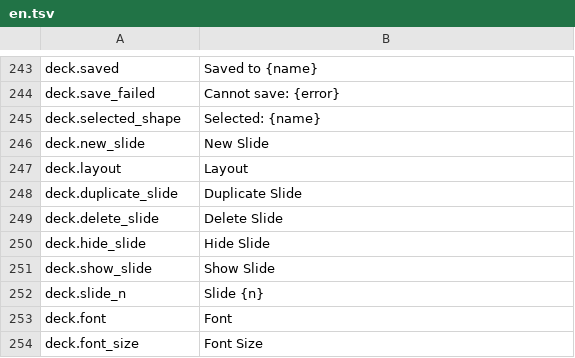
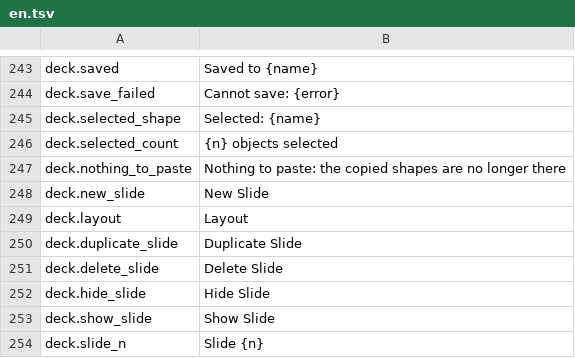
Before and after one commit to jade-rs/jade-office, a TSV file: crates/jade-gpui-app/i18n/en.tsv, drawn as a sheet; only a part is shown, gaps mark what is left out; the shorter side is filled out with more unchanged rows.

```diff
--- a/crates/jade-gpui-app/i18n/en.tsv
+++ b/crates/jade-gpui-app/i18n/en.tsv
@@ -245,2 +245,4 @@ deck.save_failed	Cannot save: {error}
 deck.selected_shape	Selected: {name}
+deck.selected_count	{n} objects selected
+deck.nothing_to_paste	Nothing to paste: the copied shapes are no longer there
 deck.new_slide	New Slide
```
Also changed, not shown: crates/jade-gpui-app/i18n/ja.tsv, 7 other files.
